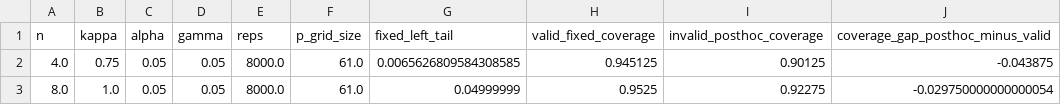
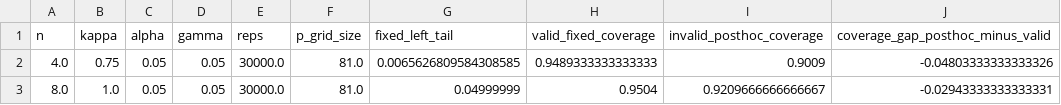
Before and after one commit to hrwatts/median-ci-power-ttest, a CSV file: results/posthoc_allocation_demo.csv, drawn as a sheet.

```diff
--- a/results/posthoc_allocation_demo.csv
+++ b/results/posthoc_allocation_demo.csv
@@ -1,3 +1,3 @@
 n,kappa,alpha,gamma,reps,p_grid_size,fixed_left_tail,valid_fixed_coverage,invalid_posthoc_coverage,coverage_gap_posthoc_minus_valid
-4.0,0.75,0.05,0.05,8000.0,61.0,0.0065626809584308585,0.945125,0.90125,-0.043875
-8.0,1.0,0.05,0.05,8000.0,61.0,0.04999999,0.9525,0.92275,-0.029750000000000054
+4.0,0.75,0.05,0.05,30000.0,81.0,0.0065626809584308585,0.9489333333333333,0.9009,-0.04803333333333326
+8.0,1.0,0.05,0.05,30000.0,81.0,0.04999999,0.9504,0.9209666666666667,-0.02943333333333331
```
Also changed, not shown: 2 other files.
